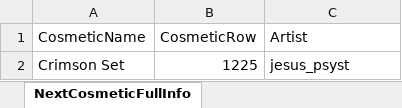
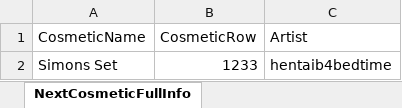
Before and after one commit to WUOTE/dunkbin-stats-images, an Excel workbook: public/sheets/dunkbin_next_cosmetic_info.xlsx, sheet NextCosmeticFullInfo, drawn as a sheet; values as stored, in another font and other column widths than the file's, no borders; removed rows and columns are numbered as before the commit, all else as after; the diff names each change by its address in the sheet, - before the commit and + after, or states it on an @@ line.

```diff
--- a/public/sheets/dunkbin_next_cosmetic_info.xlsx (sheet NextCosmeticFullInfo)
+++ b/public/sheets/dunkbin_next_cosmetic_info.xlsx (sheet NextCosmeticFullInfo)
-row 2: Crimson Set | 1225 | jesus_psyst
+row 2: Simons Set | 1233 | hentaib4bedtime
```
Also changed, not shown: public/sheets/dunkbin_next_cosmetic_artist.xlsx, public/sheets/dunkbin_next_cosmetic_name.xlsx.
